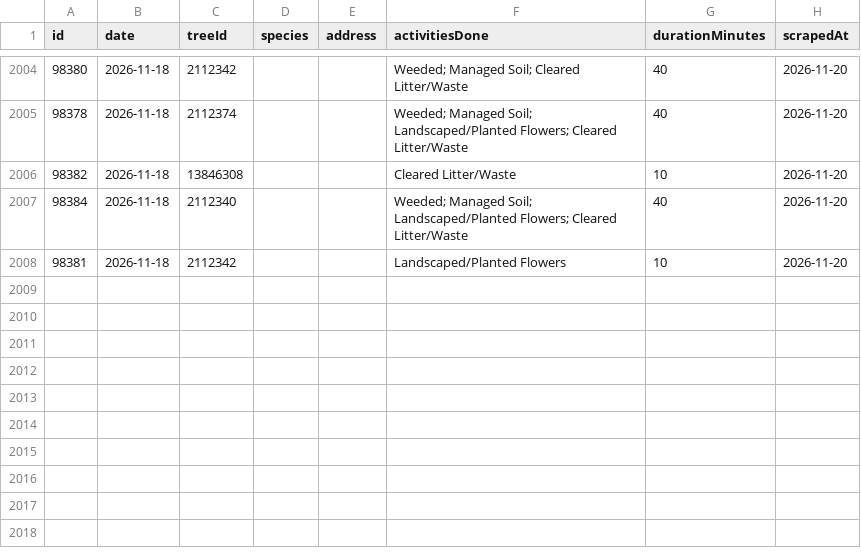
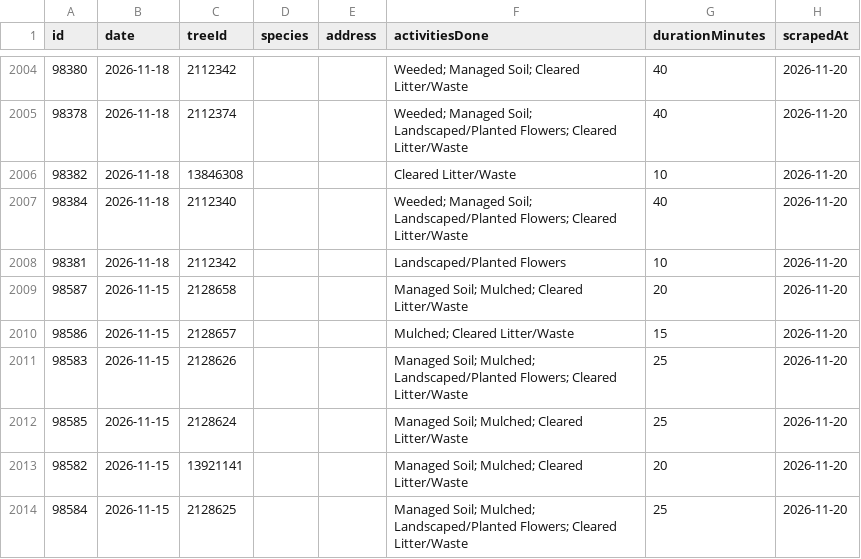
Before and after one commit to hadas-lesecologycenter/nyc-tree-dashboard, a CSV file: data/activities.csv, drawn as a sheet; only a part is shown, gaps mark what is left out; the diff names each change by its address in the sheet, - before the commit and + after, or states it on an @@ line.

Commit message:
Sync 2026-11-20 (+6 activities)

```diff
--- a/data/activities.csv
+++ b/data/activities.csv
+row 2009: 98587 | 2026-11-15 | 2128658 |  |  | Managed Soil; Mulched; Cleared Litter/Waste | 20 | 2026-11-20
+row 2010: 98586 | 2026-11-15 | 2128657 |  |  | Mulched; Cleared Litter/Waste | 15 | 2026-11-20
+row 2011: 98583 | 2026-11-15 | 2128626 |  |  | Managed Soil; Mulched; Landscaped/Planted Flowers; Cleared Litter/Waste | 25 | 2026-11-20
+row 2012: 98585 | 2026-11-15 | 2128624 |  |  | Managed Soil; Mulched; Cleared Litter/Waste | 25 | 2026-11-20
+row 2013: 98582 | 2026-11-15 | 13921141 |  |  | Managed Soil; Mulched; Cleared Litter/Waste | 20 | 2026-11-20
+row 2014: 98584 | 2026-11-15 | 2128625 |  |  | Managed Soil; Mulched; Landscaped/Planted Flowers; Cleared Litter/Waste | 25 | 2026-11-20
```
